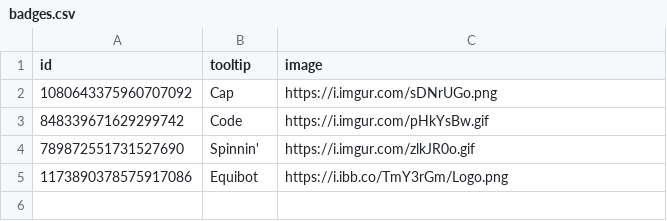
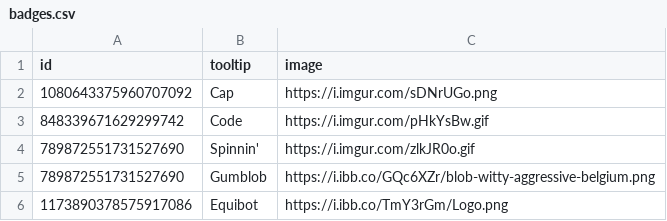
Before and after one commit to Equicord/Equibored, a CSV file: badges.csv, drawn as a sheet.

Commit message:
Updated badges

```diff
--- a/badges.csv
+++ b/badges.csv
@@ -4,2 +4,3 @@ id,tooltip,image
 789872551731527690,Spinnin',https://i.imgur.com/zlkJR0o.gif
+789872551731527690,Gumblob,https://i.ibb.co/GQc6XZr/blob-witty-aggressive-belgium.png
 1173890378575917086,Equibot,https://i.ibb.co/TmY3rGm/Logo.png
```
